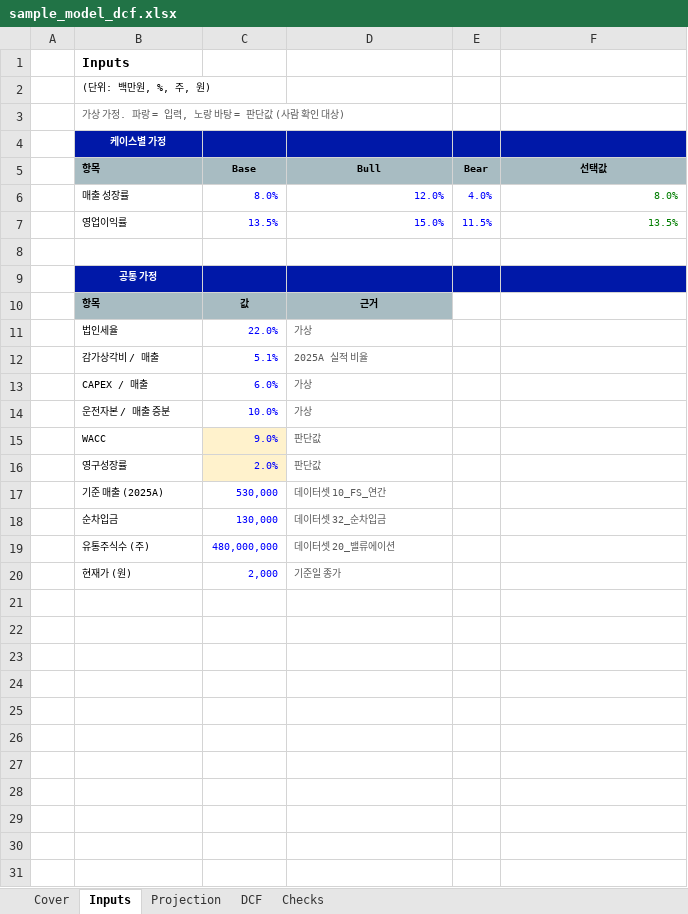
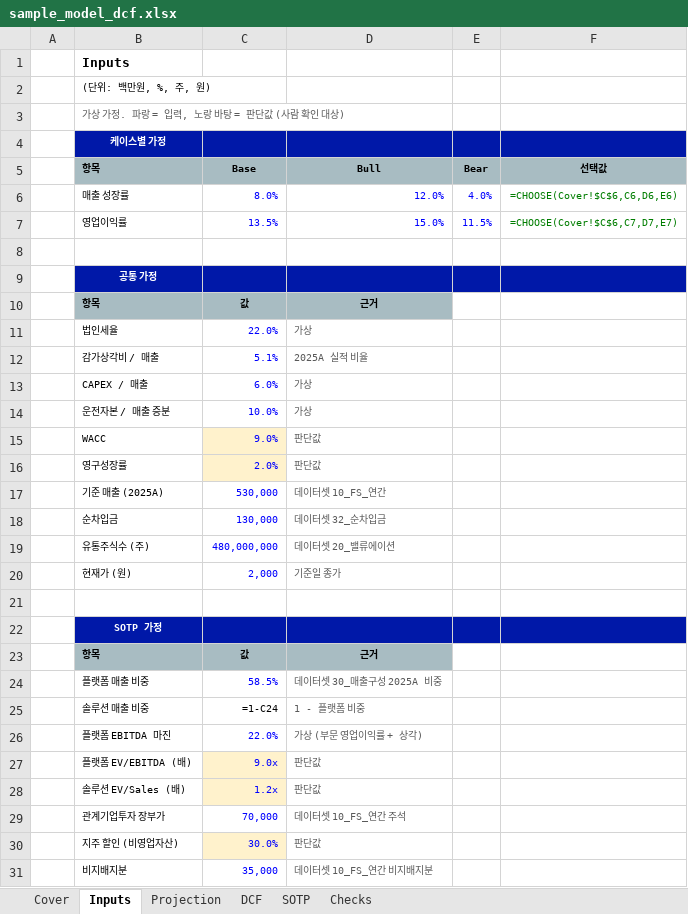
Before and after one commit to dhpark19955-code/claude-code-data-portfolio, an Excel workbook: demo/output/sample_model_dcf.xlsx, sheet Inputs, drawn as a sheet; values as stored, in another font and other column widths than the file's, no borders; formulas without a stored value are shown as written; the diff names each change by its address in the sheet, - before the commit and + after, or states it on an @@ line.

```diff
--- a/demo/output/sample_model_dcf.xlsx (sheet Inputs)
+++ b/demo/output/sample_model_dcf.xlsx (sheet Inputs)
+sheet tab: SOTP
-F6 (선택값): 8.0%
+F6 (선택값): =CHOOSE(Cover!$C$6,C6,D6,E6)
-F7 (선택값): 13.5%
+F7 (선택값): =CHOOSE(Cover!$C$6,C7,D7,E7)
+row 21: (empty)
+row 22:  | SOTP 가정
+row 23:  | 항목 | 값 | 근거
+row 24:  | 플랫폼 매출 비중 | 58.5% | 데이터셋 30_매출구성 2025A 비중
+row 25:  | 솔루션 매출 비중 | =1-C24 | 1 - 플랫폼 비중
+row 26:  | 플랫폼 EBITDA 마진 | 22.0% | 가상 (부문 영업이익률 + 상각)
+row 27:  | 플랫폼 EV/EBITDA (배) | 9.0x | 판단값
+row 28:  | 솔루션 EV/Sales (배) | 1.2x | 판단값
+row 29:  | 관계기업투자 장부가 | 70,000 | 데이터셋 10_FS_연간 주석
+row 30:  | 지주 할인 (비영업자산) | 30.0% | 판단값
+row 31:  | 비지배지분 | 35,000 | 데이터셋 10_FS_연간 비지배지분
```
Also changed, not shown: sheet DCF, sheet Projection, sheet Checks, sheet Cover, demo/output/sample_dataset_ib.xlsx, 23 other files.
